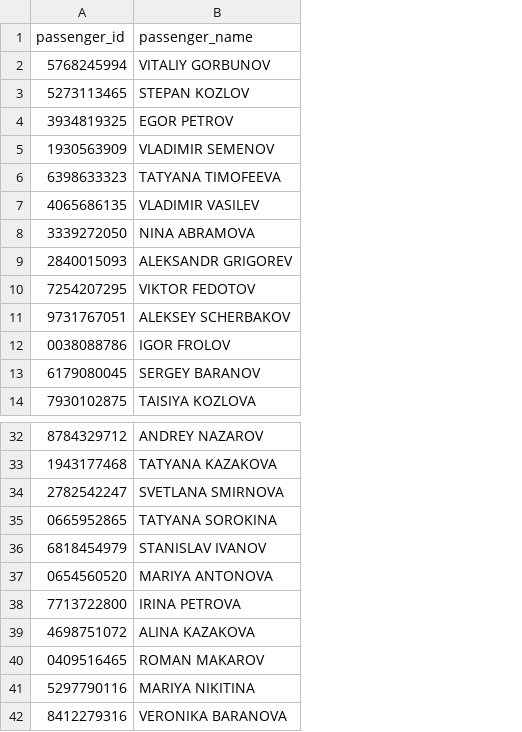
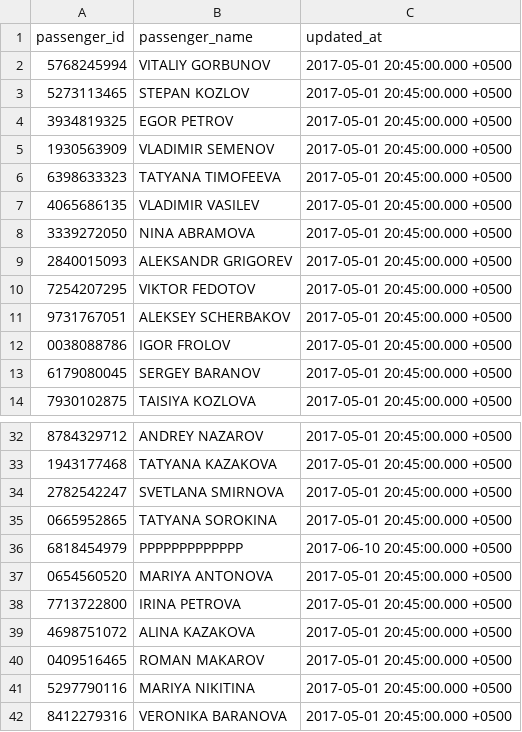
Before and after one commit to khommy/dbt_course_practice, a CSV file: seeds/dictionaries/passenger_out.csv, drawn as a sheet; only a part is shown, gaps mark what is left out; the diff names each change by its address in the sheet, - before the commit and + after, or states it on an @@ line.

```diff
--- a/seeds/dictionaries/passenger_out.csv
+++ b/seeds/dictionaries/passenger_out.csv
+column C (updated_at), rows 2-14: all 2017-05-01 20:45:00.000 +0500; rows 32-42: 2017-05-01 20:45:00.000 +0500 | 2017-05-01 20:45:00.000 +0500 | 2017-05-01 20:45:00.000 +0500 | 2017-05-01 20:45:00.000 +0500 | 2017-06-10 20:45:00.000 +0500 | 2017-05-01 20:45:00.000 +0500 | 2017-05-01 20:45:00.000 +0500 | 2017-05-01 20:45:00.000 +0500 | 2017-05-01 20:45:00.000 +0500 | 2017-05-01 20:45:00.000 +0500 | 2017-05-01 20:45:00.000 +0500
-B36 (passenger_name): STANISLAV IVANOV
+B36 (passenger_name): PPPPPPPPPPPPP
```
Also changed, not shown: 6 other files.
